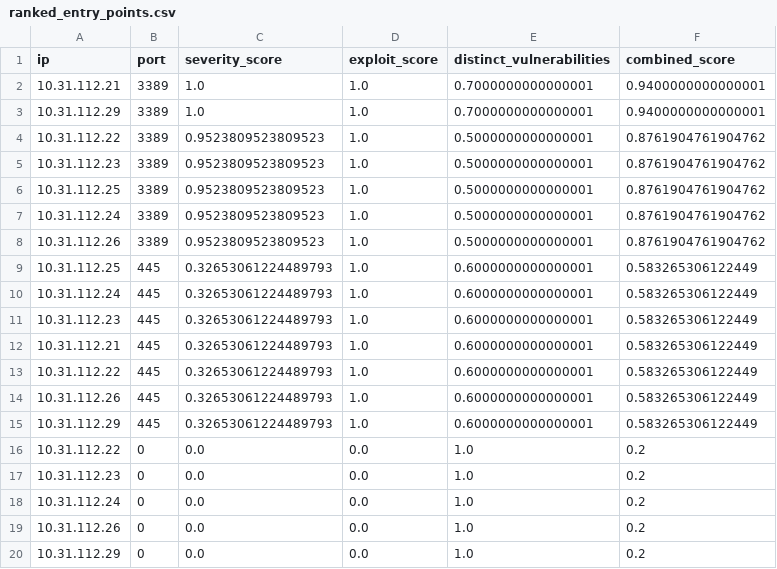
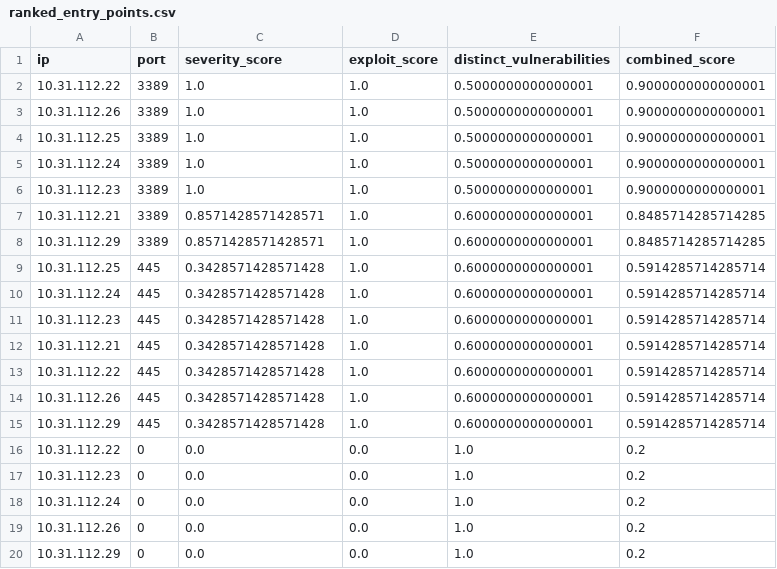
Before and after one commit to Walt-20/CS4311_INFILTR8_7TheWarriors_Fall2024, a CSV file: machine_learning/ranked_entry_points.csv, drawn as a sheet; only a part is shown.

```diff
--- a/machine_learning/ranked_entry_points.csv
+++ b/machine_learning/ranked_entry_points.csv
@@ -1,16 +1,16 @@
 ip,port,severity_score,exploit_score,distinct_vulnerabilities,combined_score
-10.31.112.21,3389,1.0,1.0,0.7000000000000001,0.9400000000000001
-10.31.112.29,3389,1.0,1.0,0.7000000000000001,0.9400000000000001
-10.31.112.22,3389,0.9523809523809523,1.0,0.5000000000000001,0.8761904761904762
-10.31.112.23,3389,0.9523809523809523,1.0,0.5000000000000001,0.8761904761904762
-10.31.112.25,3389,0.9523809523809523,1.0,0.5000000000000001,0.8761904761904762
-10.31.112.24,3389,0.9523809523809523,1.0,0.5000000000000001,0.8761904761904762
-10.31.112.26,3389,0.9523809523809523,1.0,0.5000000000000001,0.8761904761904762
-10.31.112.25,445,0.32653061224489793,1.0,0.6000000000000001,0.583265306122449
-10.31.112.24,445,0.32653061224489793,1.0,0.6000000000000001,0.583265306122449
-10.31.112.23,445,0.32653061224489793,1.0,0.6000000000000001,0.583265306122449
-10.31.112.21,445,0.32653061224489793,1.0,0.6000000000000001,0.583265306122449
-10.31.112.22,445,0.32653061224489793,1.0,0.6000000000000001,0.583265306122449
-10.31.112.26,445,0.32653061224489793,1.0,0.6000000000000001,0.583265306122449
-10.31.112.29,445,0.32653061224489793,1.0,0.6000000000000001,0.583265306122449
+10.31.112.22,3389,1.0,1.0,0.5000000000000001,0.9000000000000001
+10.31.112.26,3389,1.0,1.0,0.5000000000000001,0.9000000000000001
+10.31.112.25,3389,1.0,1.0,0.5000000000000001,0.9000000000000001
+10.31.112.24,3389,1.0,1.0,0.5000000000000001,0.9000000000000001
+10.31.112.23,3389,1.0,1.0,0.5000000000000001,0.9000000000000001
+10.31.112.21,3389,0.8571428571428571,1.0,0.6000000000000001,0.8485714285714285
+10.31.112.29,3389,0.8571428571428571,1.0,0.6000000000000001,0.8485714285714285
+10.31.112.25,445,0.3428571428571428,1.0,0.6000000000000001,0.5914285714285714
+10.31.112.24,445,0.3428571428571428,1.0,0.6000000000000001,0.5914285714285714
+10.31.112.23,445,0.3428571428571428,1.0,0.6000000000000001,0.5914285714285714
+10.31.112.21,445,0.3428571428571428,1.0,0.6000000000000001,0.5914285714285714
+10.31.112.22,445,0.3428571428571428,1.0,0.6000000000000001,0.5914285714285714
+10.31.112.26,445,0.3428571428571428,1.0,0.6000000000000001,0.5914285714285714
+10.31.112.29,445,0.3428571428571428,1.0,0.6000000000000001,0.5914285714285714
 10.31.112.22,0,0.0,0.0,1.0,0.2
```
Also changed, not shown: machine_learning/data_with_exploits.csv, machine_learning/entrypoint_most_info.csv, 4 other files.
